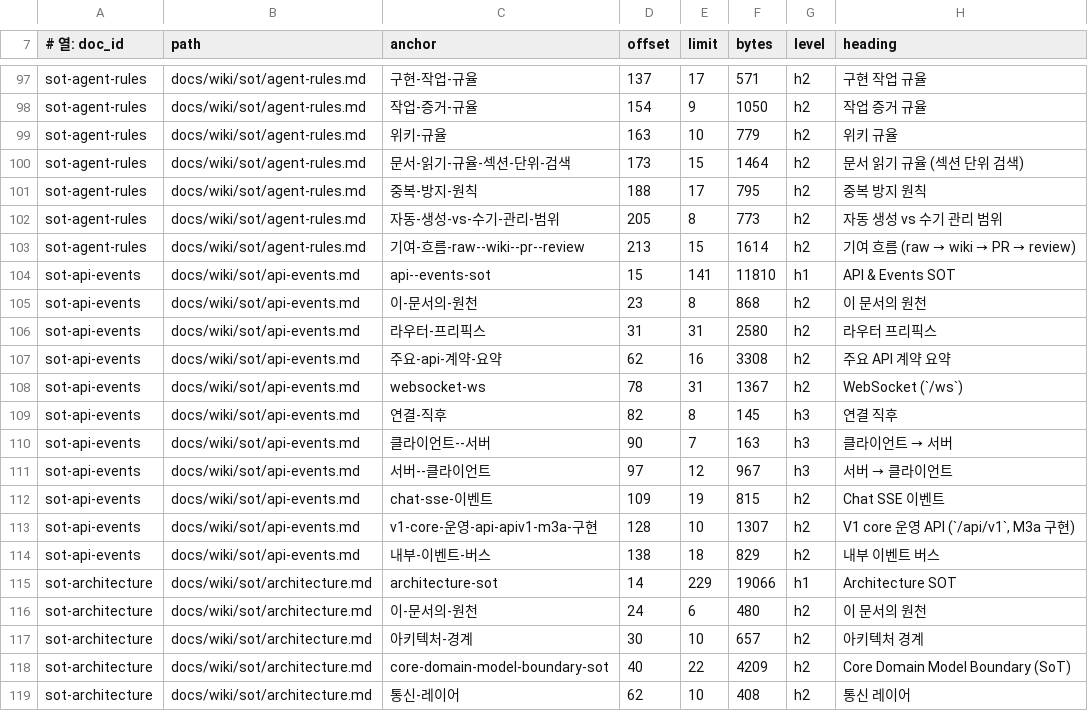
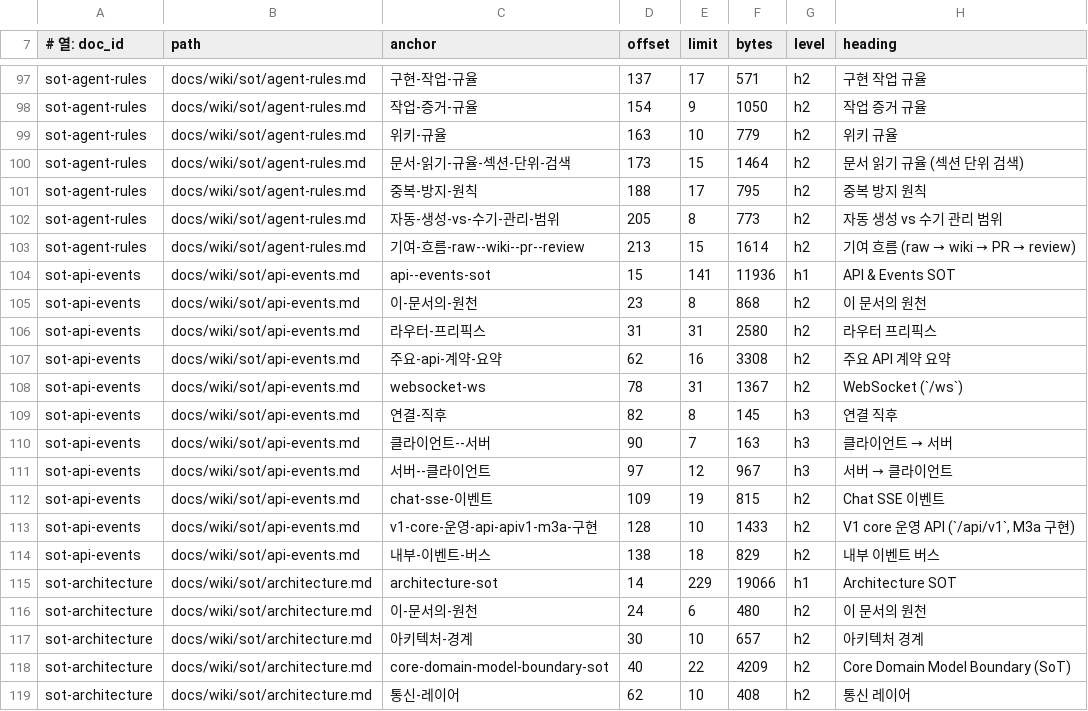
Before and after one commit to circulation95/PureIron_V1, a TSV file: docs/wiki/_generated/section-index.tsv, drawn as a sheet; only a part is shown, gaps mark what is left out.

```diff
--- a/docs/wiki/_generated/section-index.tsv
+++ b/docs/wiki/_generated/section-index.tsv
@@ -103,3 +103,3 @@ sot-agent-rules	docs/wiki/sot/agent-rules.md	자동-생성-vs-수기-관리-범
 sot-agent-rules	docs/wiki/sot/agent-rules.md	기여-흐름-raw--wiki--pr--review	213	15	1614	h2	기여 흐름 (raw → wiki → PR → review)
-sot-api-events	docs/wiki/sot/api-events.md	api--events-sot	15	141	11810	h1	API & Events SOT
+sot-api-events	docs/wiki/sot/api-events.md	api--events-sot	15	141	11936	h1	API & Events SOT
 sot-api-events	docs/wiki/sot/api-events.md	이-문서의-원천	23	8	868	h2	이 문서의 원천
@@ -112,3 +112,3 @@ sot-api-events	docs/wiki/sot/api-events.md	서버--클라이언트	97	12	967	h3
 sot-api-events	docs/wiki/sot/api-events.md	chat-sse-이벤트	109	19	815	h2	Chat SSE 이벤트
-sot-api-events	docs/wiki/sot/api-events.md	v1-core-운영-api-apiv1-m3a-구현	128	10	1307	h2	V1 core 운영 API (`/api/v1`, M3a 구현)
+sot-api-events	docs/wiki/sot/api-events.md	v1-core-운영-api-apiv1-m3a-구현	128	10	1433	h2	V1 core 운영 API (`/api/v1`, M3a 구현)
 sot-api-events	docs/wiki/sot/api-events.md	내부-이벤트-버스	138	18	829	h2	내부 이벤트 버스
```
Also changed, not shown: 9 other files.
